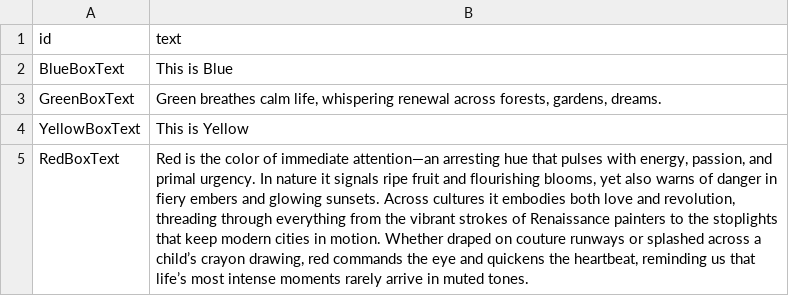
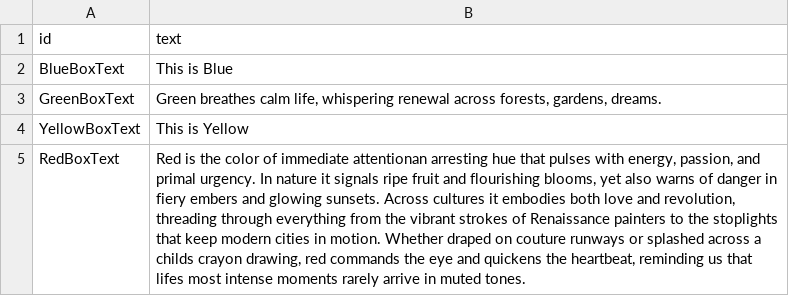
Before and after one commit to ahmed-salh/task, a CSV file: Assets/Resources/CSV/TextData.csv, drawn as a sheet; the diff names each change by its address in the sheet, - before the commit and + after, or states it on an @@ line.

```diff
--- a/Assets/Resources/CSV/TextData.csv
+++ b/Assets/Resources/CSV/TextData.csv
-B5 (text): …of immediate attention—an arresting hue that pulses with energy, passion, and primal urgency. In nature it signals ripe fruit and flourishing blooms, yet also warns of danger in fiery embers and glowing sunsets. Across cultures it embodies both love and revolution, threading through everything from the vibrant strokes of Renaissance painters to the stoplights that keep modern cities in motion. Whether draped on couture runways or splashed across a child’s crayon drawing, red commands the eye and quickens the heartbeat, reminding us that life’s most intense…
+B5 (text): …of immediate attentionan arresting hue that pulses with energy, passion, and primal urgency. In nature it signals ripe fruit and flourishing blooms, yet also warns of danger in fiery embers and glowing sunsets. Across cultures it embodies both love and revolution, threading through everything from the vibrant strokes of Renaissance painters to the stoplights that keep modern cities in motion. Whether draped on couture runways or splashed across a childs crayon drawing, red commands the eye and quickens the heartbeat, reminding us that lifes most intense…
```
Also changed, not shown: 4 other files.
